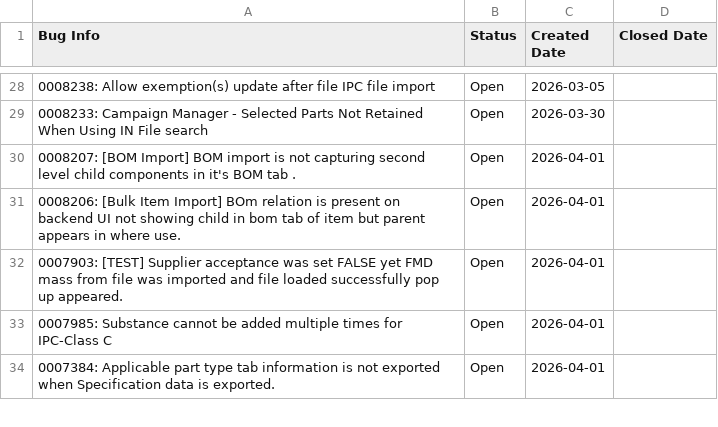
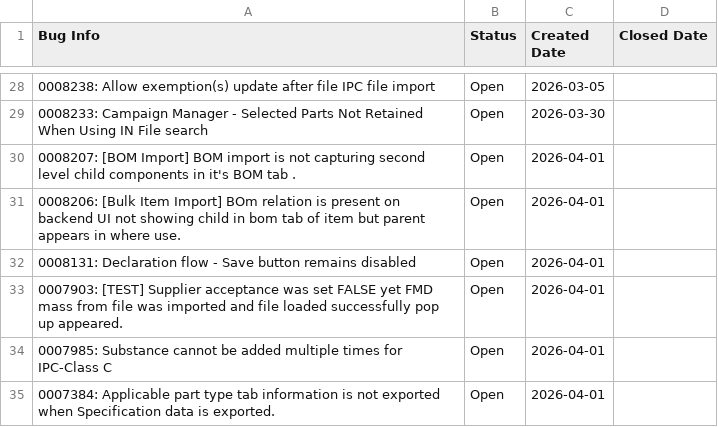
Before and after one commit to HZM-W/my-dashboard, a CSV file: master_bugs.csv, drawn as a sheet; only a part is shown, gaps mark what is left out; the diff names each change by its address in the sheet, - before the commit and + after, or states it on an @@ line.

```diff
--- a/master_bugs.csv
+++ b/master_bugs.csv
+row 32: 0008131: Declaration flow - Save button remains disabled | Open | 2026-04-01
```
Also changed, not shown: bugs.csv, 1 other file.
